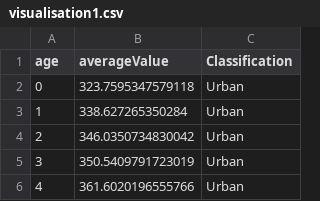
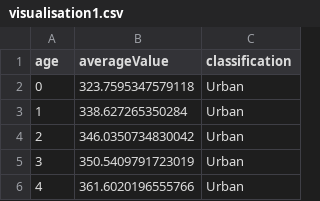
Before and after one commit to Viruthan-Kanthan/in3030csv, a CSV file: visualisation1.csv, drawn as a sheet; only a part is shown.

Commit message:
Update to vis1.csv

```diff
--- a/visualisation1.csv
+++ b/visualisation1.csv
@@ -1,2 +1,2 @@
-age,averageValue,Classification
+age,averageValue,classification
 0,323.7595347579118,Urban
```
